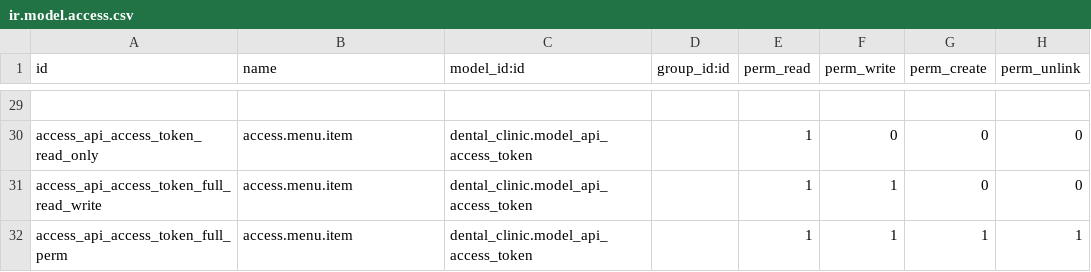
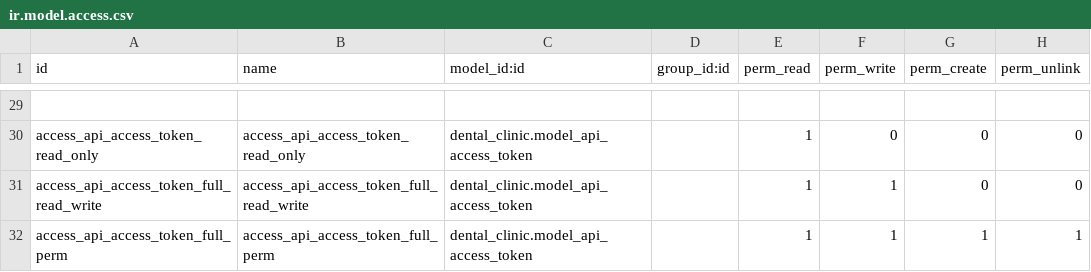
Before and after one commit to SDJAIM/Dental-Clinic, a CSV file: security/ir.model.access.csv, drawn as a sheet; only a part is shown, gaps mark what is left out; the diff covers the shown part only; the diff names each change by its address in the sheet, - before the commit and + after, or states it on an @@ line.

Commit message:
fix security/ir.model.access.csv

```diff
--- a/security/ir.model.access.csv
+++ b/security/ir.model.access.csv
-B30 (name): access.menu.item
+B30 (name): access_api_access_token_read_only
-B31 (name): access.menu.item
+B31 (name): access_api_access_token_full_read_write
-B32 (name): access.menu.item
+B32 (name): access_api_access_token_full_perm
```
Also changed, not shown: 21 edited cells elsewhere in this file.
